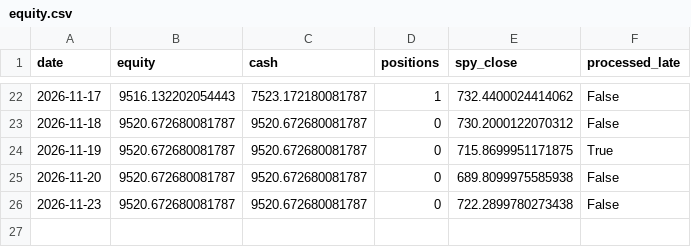
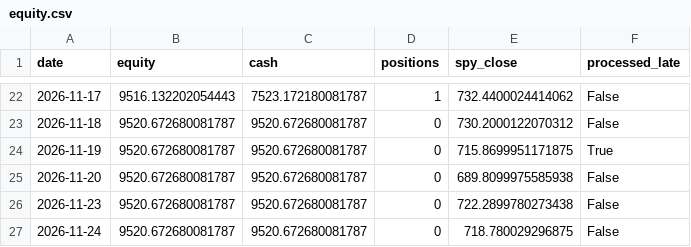
Before and after one commit to 360profcorp/stock-screener, a CSV file: paper/compare/breakout/state/equity.csv, drawn as a sheet; only a part is shown, gaps mark what is left out; the diff names each change by its address in the sheet, - before the commit and + after, or states it on an @@ line.

Commit message:
Paper comparison 2026-11-25_0452

```diff
--- a/paper/compare/breakout/state/equity.csv
+++ b/paper/compare/breakout/state/equity.csv
+row 27: 2026-11-24 | 9520.672680081787 | 9520.672680081787 | 0 | 718.780029296875 | False
```
Also changed, not shown: paper/compare/retest/state/equity.csv, paper/compare/retest/state/positions.csv, 14 other files.
